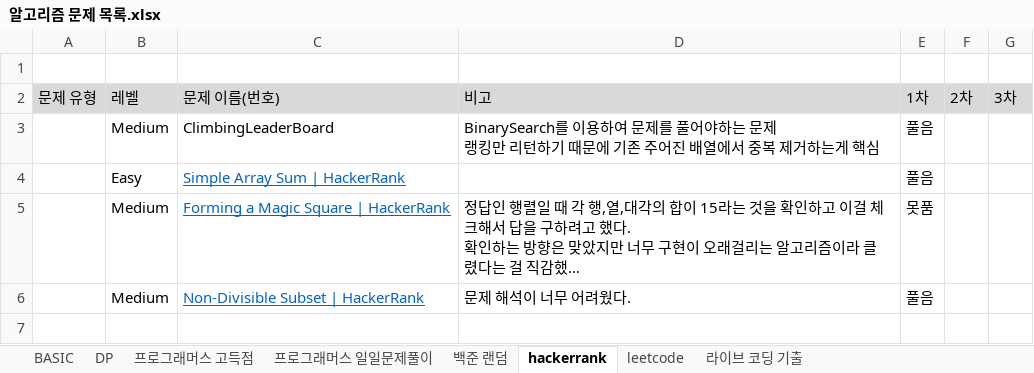
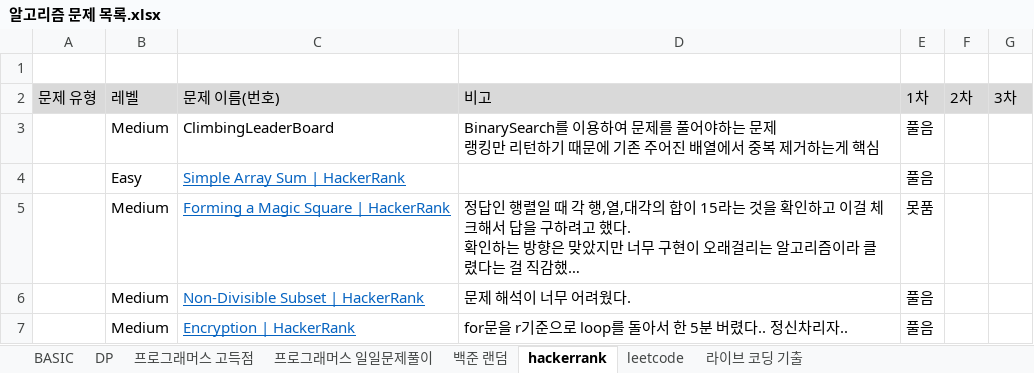
Before and after one commit to SeongJinSong/Algorithm, an Excel workbook: doc/알고리즘 문제 목록.xlsx, sheet hackerrank, drawn as a sheet; long unchanged cells end in …; values as stored, in another font and other column widths than the file's, no borders; the diff names each change by its address in the sheet, - before the commit and + after, or states it on an @@ line.

Commit message:
complete(hackerrk - Encryption)

```diff
--- a/doc/알고리즘 문제 목록.xlsx (sheet hackerrank)
+++ b/doc/알고리즘 문제 목록.xlsx (sheet hackerrank)
+row 7:  | Medium | Encryption | HackerRank | for문을 r기준으로 loop를 돌아서 한 5분 버렸다.. 정신차리자.. | 풀음
```
Also changed, not shown: 1 other file.
